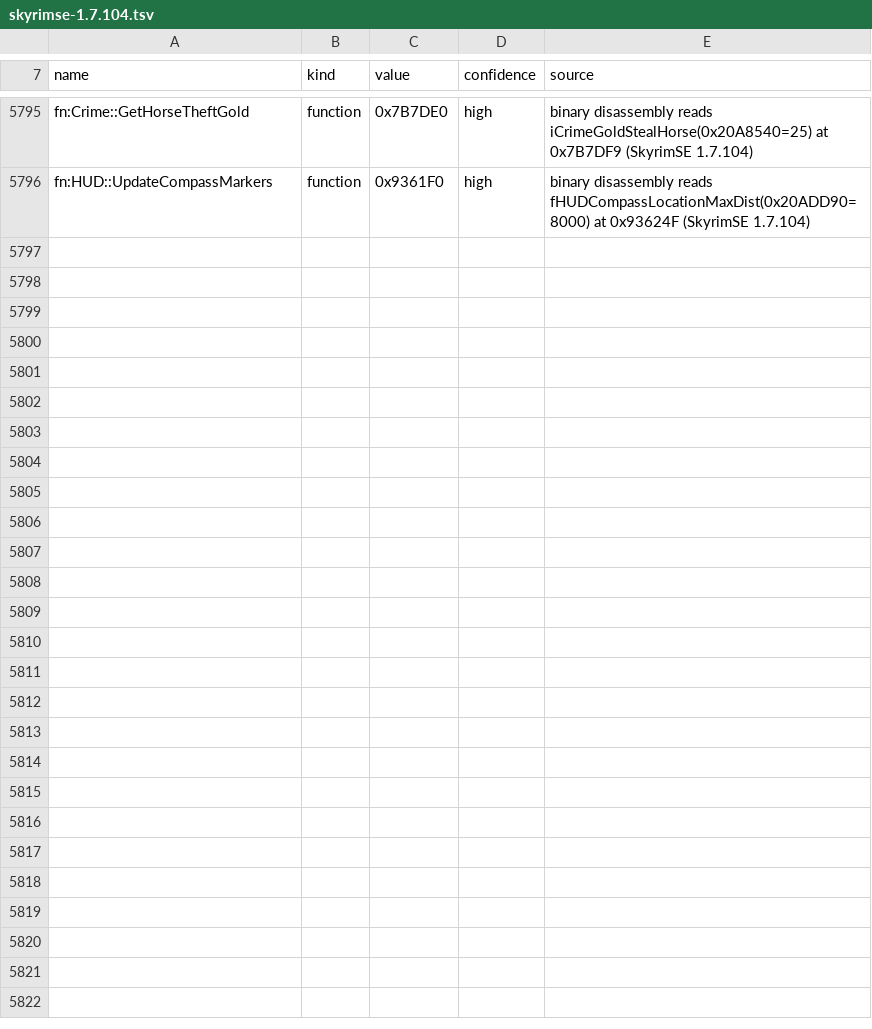
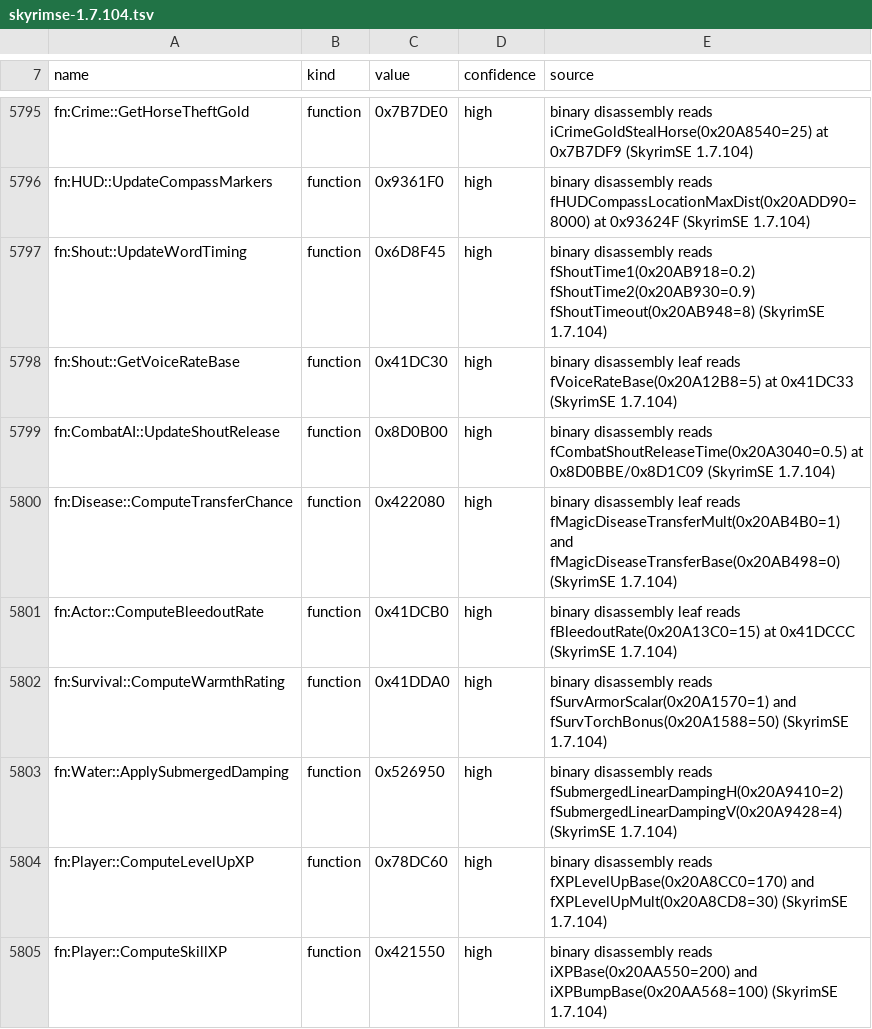
Before and after one commit to HarperZ9/raw, a TSV file: data/versions/skyrimse-1.7.104.tsv, drawn as a sheet; only a part is shown, gaps mark what is left out; the diff names each change by its address in the sheet, - before the commit and + after, or states it on an @@ line.

Commit message:
Wave 57: live GPU Clouds in bridge/viewer/bench, D-key 3D Dungeon Explorer, GPU Motion-Blur/DoF, 24-bone Skeleton/Foot-IK, Presets/VRAM watchdog, 282 binary GMSTs, 11 BuildLang modules (66 kernels) & Shadow/Toksvig shaders

```diff
--- a/data/versions/skyrimse-1.7.104.tsv
+++ b/data/versions/skyrimse-1.7.104.tsv
+row 5797: fn:Shout::UpdateWordTiming | function | 0x6D8F45 | high | binary disassembly reads fShoutTime1(0x20AB918=0.2) fShoutTime2(0x20AB930=0.9) fShoutTimeout(0x20AB948=8) (SkyrimSE 1.7.104)
+row 5798: fn:Shout::GetVoiceRateBase | function | 0x41DC30 | high | binary disassembly leaf reads fVoiceRateBase(0x20A12B8=5) at 0x41DC33 (SkyrimSE 1.7.104)
+row 5799: fn:CombatAI::UpdateShoutRelease | function | 0x8D0B00 | high | binary disassembly reads fCombatShoutReleaseTime(0x20A3040=0.5) at 0x8D0BBE/0x8D1C09 (SkyrimSE 1.7.104)
+row 5800: fn:Disease::ComputeTransferChance | function | 0x422080 | high | binary disassembly leaf reads fMagicDiseaseTransferMult(0x20AB4B0=1) and fMagicDiseaseTransferBase(0x20AB498=0) (SkyrimSE 1.7.104)
+row 5801: fn:Actor::ComputeBleedoutRate | function | 0x41DCB0 | high | binary disassembly leaf reads fBleedoutRate(0x20A13C0=15) at 0x41DCCC (SkyrimSE 1.7.104)
+row 5802: fn:Survival::ComputeWarmthRating | function | 0x41DDA0 | high | binary disassembly reads fSurvArmorScalar(0x20A1570=1) and fSurvTorchBonus(0x20A1588=50) (SkyrimSE 1.7.104)
+row 5803: fn:Water::ApplySubmergedDamping | function | 0x526950 | high | binary disassembly reads fSubmergedLinearDampingH(0x20A9410=2) fSubmergedLinearDampingV(0x20A9428=4) (SkyrimSE 1.7.104)
+row 5804: fn:Player::ComputeLevelUpXP | function | 0x78DC60 | high | binary disassembly reads fXPLevelUpBase(0x20A8CC0=170) and fXPLevelUpMult(0x20A8CD8=30) (SkyrimSE 1.7.104)
+row 5805: fn:Player::ComputeSkillXP | function | 0x421550 | high | binary disassembly reads iXPBase(0x20AA550=200) and iXPBumpBase(0x20AA568=100) (SkyrimSE 1.7.104)
```
Also changed, not shown: 30 other files.
